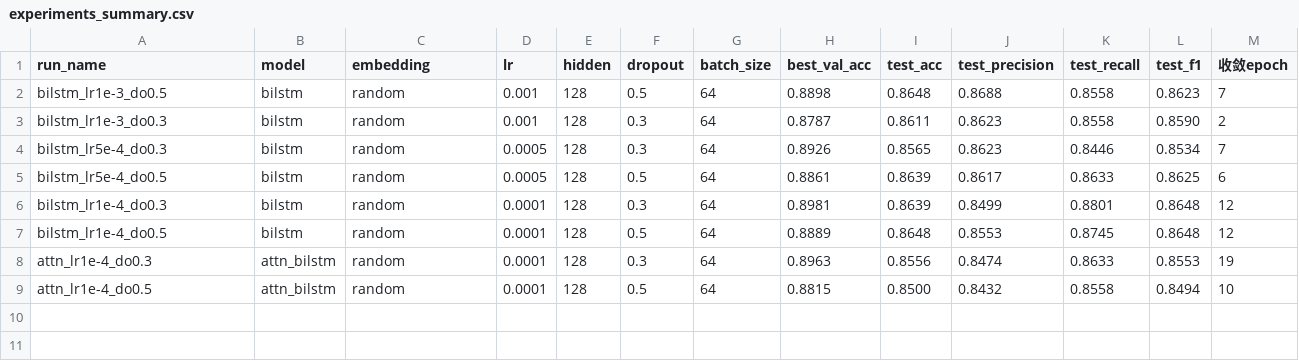
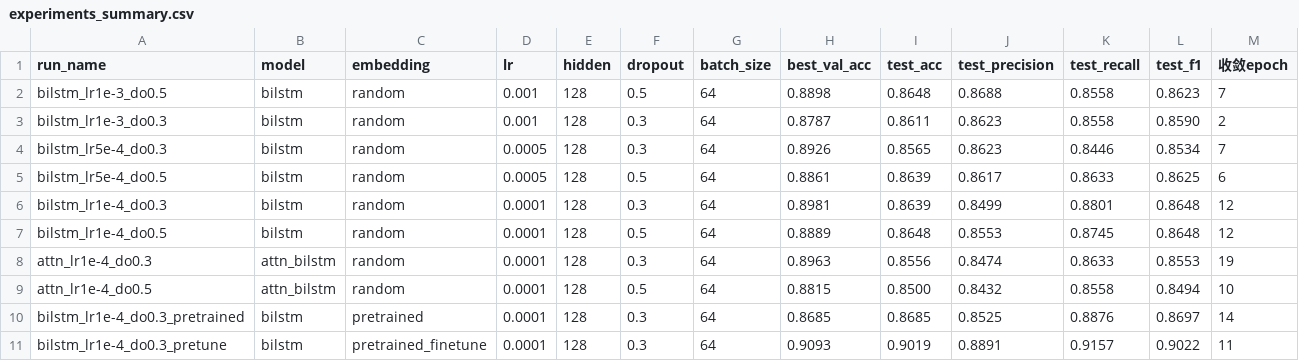
Before and after one commit to dio126/--CINEMOOD, a CSV file: outputs/experiments_summary.csv, drawn as a sheet; the diff names each change by its address in the sheet, - before the commit and + after, or states it on an @@ line.

```diff
--- a/outputs/experiments_summary.csv
+++ b/outputs/experiments_summary.csv
+row 10: bilstm_lr1e-4_do0.3_pretrained | bilstm | pretrained | 0.0001 | 128 | 0.3 | 64 | 0.8685 | 0.8685 | 0.8525 | 0.8876 | 0.8697 | 14
+row 11: bilstm_lr1e-4_do0.3_pretune | bilstm | pretrained_finetune | 0.0001 | 128 | 0.3 | 64 | 0.9093 | 0.9019 | 0.8891 | 0.9157 | 0.9022 | 11
```
Also changed, not shown: 10 other files.
